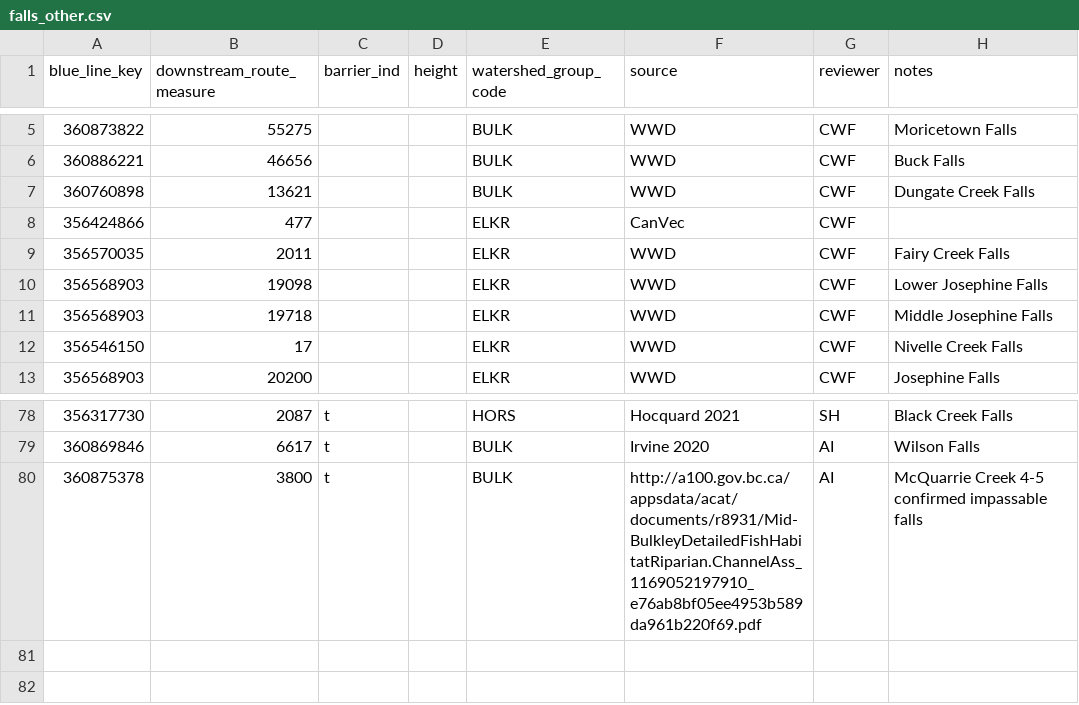
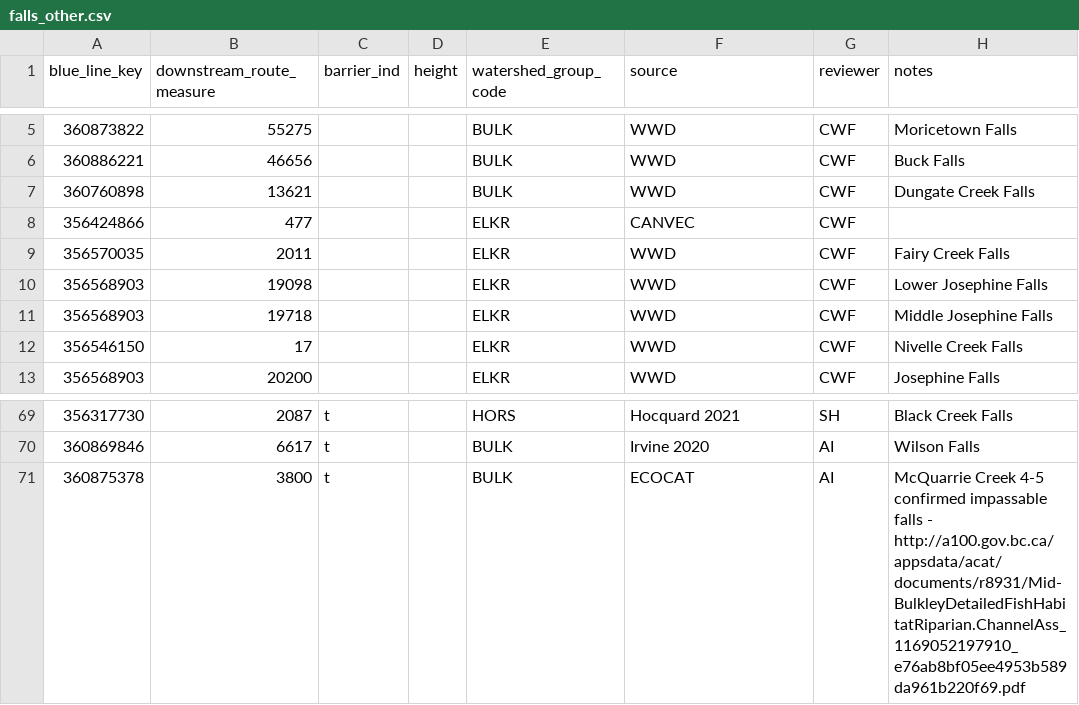
Before and after one commit to smnorris/bcfishpass, a CSV file: 01_prep/barriers/01_falls/data/falls_other.csv, drawn as a sheet; only a part is shown, gaps mark what is left out; the diff covers the shown part only.

Commit message:
tidy other falls source column, load other falls to falls table last, remove redundant FISS records

```diff
--- a/01_prep/barriers/01_falls/data/falls_other.csv
+++ b/01_prep/barriers/01_falls/data/falls_other.csv
@@ -7,3 +7,3 @@ blue_line_key,downstream_route_measure,barrier_ind,height,watershed_group_code,s
 360760898,13621,,,BULK,WWD,CWF,Dungate Creek Falls
-356424866,477,,,ELKR,CanVec,CWF,
+356424866,477,,,ELKR,CANVEC,CWF,
 356570035,2011,,,ELKR,WWD,CWF,Fairy Creek Falls
@@ -79,2 +70,2 @@ blue_line_key,downstream_route_measure,barrier_ind,height,watershed_group_code,s
 360869846,6617,t,,BULK,Irvine 2020,AI,Wilson Falls
-360875378,3800,t,,BULK,http://a100.gov.bc.ca/appsdata/acat/documents/r8931/Mid-BulkleyDetailedFishHabitatRiparian.ChannelAss_1169052197910_e76ab8bf05ee4953b589da961b220f69.pdf,AI,McQuarrie Creek 4-5 confirmed impassable falls
+360875378,3800,t,,BULK,ECOCAT,AI,McQuarrie Creek 4-5 confirmed impassable falls - http://a100.gov.bc.ca/appsdata/acat/documents/r8931/Mid-BulkleyDetailedFishHabitatRiparian.ChannelAss_1169052197910_e76ab8bf05ee4953b589da961b220f69.pdf
```
Also changed, not shown: 9 removed rows and 22 edited cells elsewhere in this file, 1 other file.
